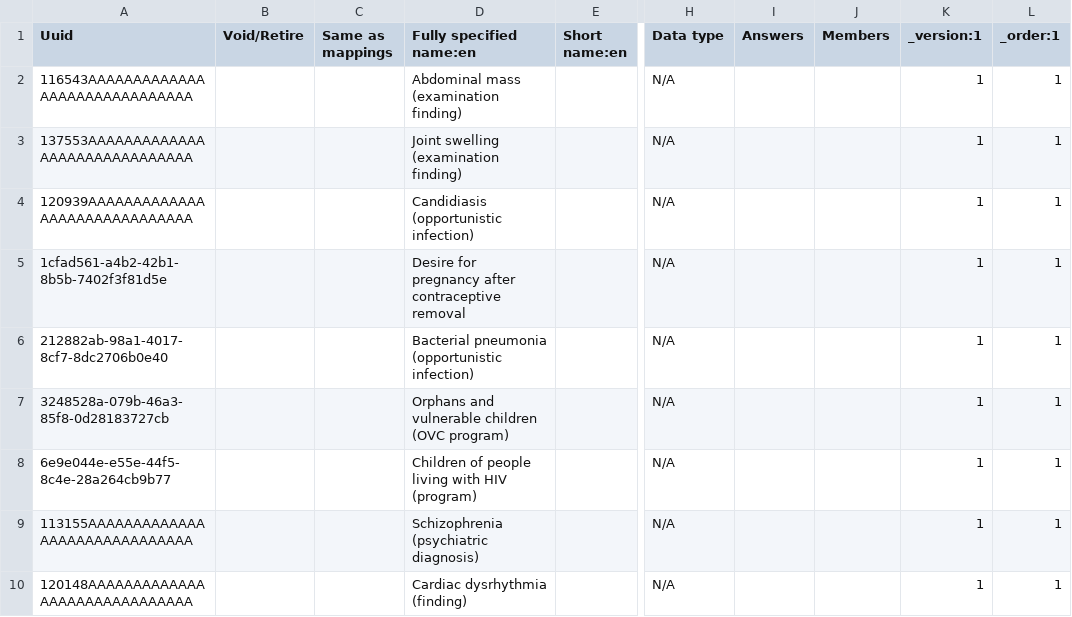
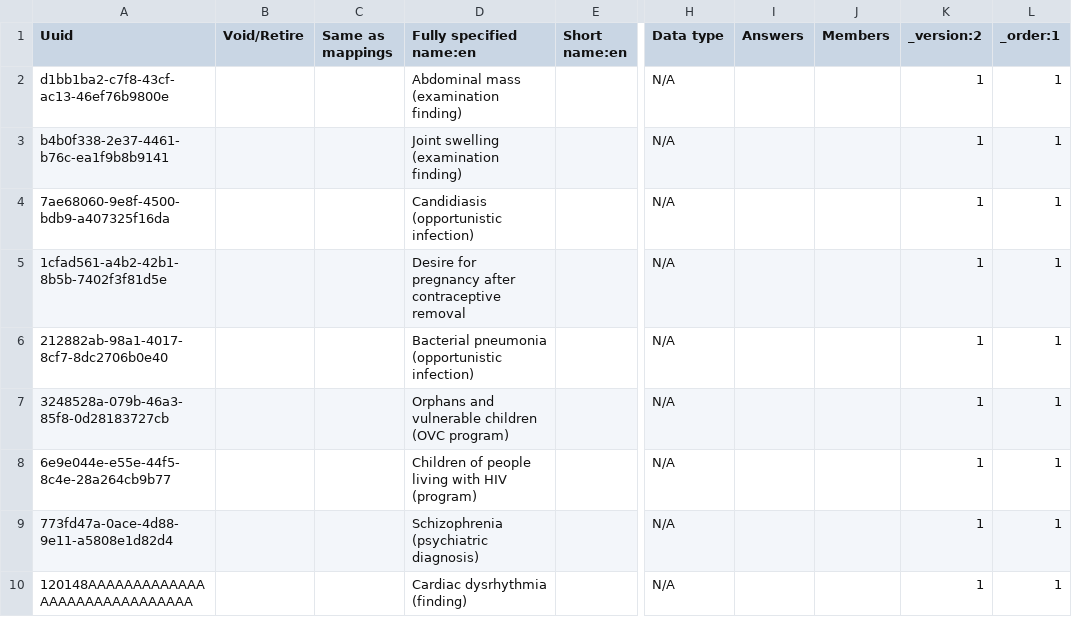
Before and after one commit to palladium-group/ethiopiaemr-openmrs-content, a CSV file: configuration/backend_configuration/concepts/00_form_dependency_concepts.csv, drawn as a sheet; only a part is shown, gaps mark what is left out; the diff names each change by its address in the sheet, - before the commit and + after, or states it on an @@ line.

```diff
--- a/configuration/backend_configuration/concepts/00_form_dependency_concepts.csv
+++ b/configuration/backend_configuration/concepts/00_form_dependency_concepts.csv
-K1: _version:1
+K1: _version:2
-A2 (Uuid): 116543AAAAAAAAAAAAAAAAAAAAAAAAAAAAAA
+A2 (Uuid): d1bb1ba2-c7f8-43cf-ac13-46ef76b9800e
-A3 (Uuid): 137553AAAAAAAAAAAAAAAAAAAAAAAAAAAAAA
+A3 (Uuid): b4b0f338-2e37-4461-b76c-ea1f9b8b9141
-A4 (Uuid): 120939AAAAAAAAAAAAAAAAAAAAAAAAAAAAAA
+A4 (Uuid): 7ae68060-9e8f-4500-bdb9-a407325f16da
-A9 (Uuid): 113155AAAAAAAAAAAAAAAAAAAAAAAAAAAAAA
+A9 (Uuid): 773fd47a-0ace-4d88-9e11-a5808e1d82d4
```
Also changed, not shown: configuration/backend_configuration/concepts/build2_psych_concepts.csv, configuration/backend_configuration/concepts/openmrs_ampathform_concepts.csv, 34 other files.
